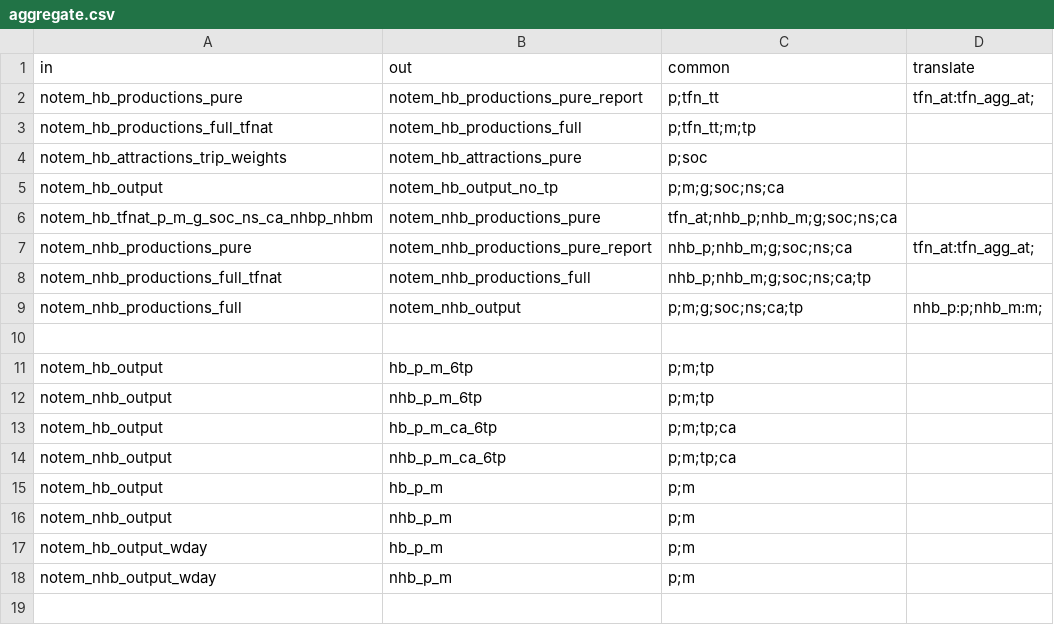
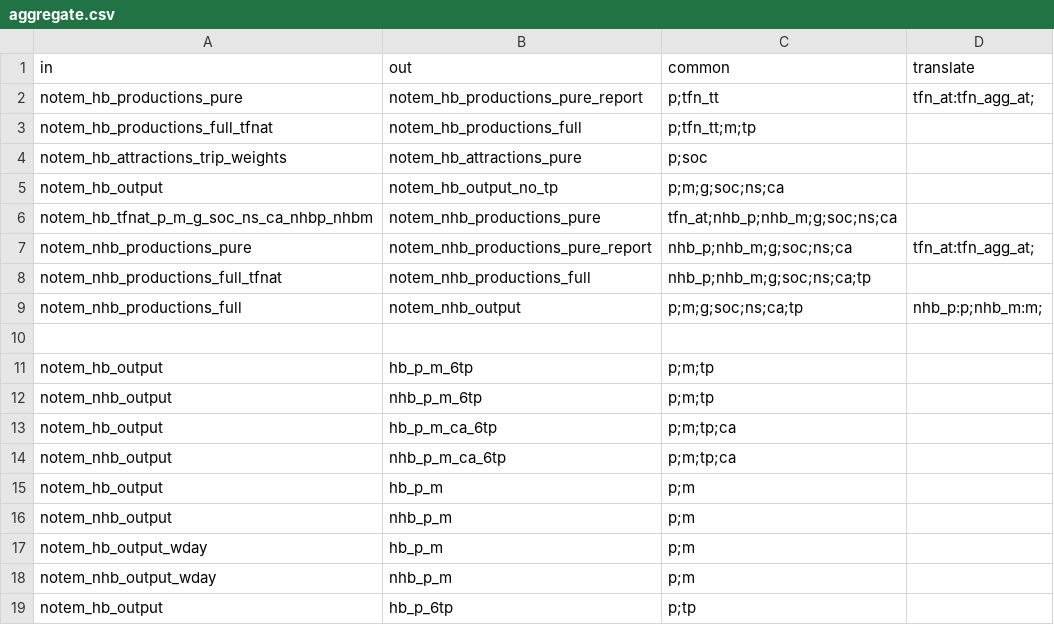
Before and after one commit to Transport-for-the-North/NorMITs-Demand, a CSV file: normits_demand/core/definitions/segmentations/aggregate.csv, drawn as a sheet; the diff names each change by its address in the sheet, - before the commit and + after, or states it on an @@ line.

```diff
--- a/normits_demand/core/definitions/segmentations/aggregate.csv
+++ b/normits_demand/core/definitions/segmentations/aggregate.csv
+row 19: notem_hb_output | hb_p_6tp | p;tp
```
Also changed, not shown: 4 other files.
